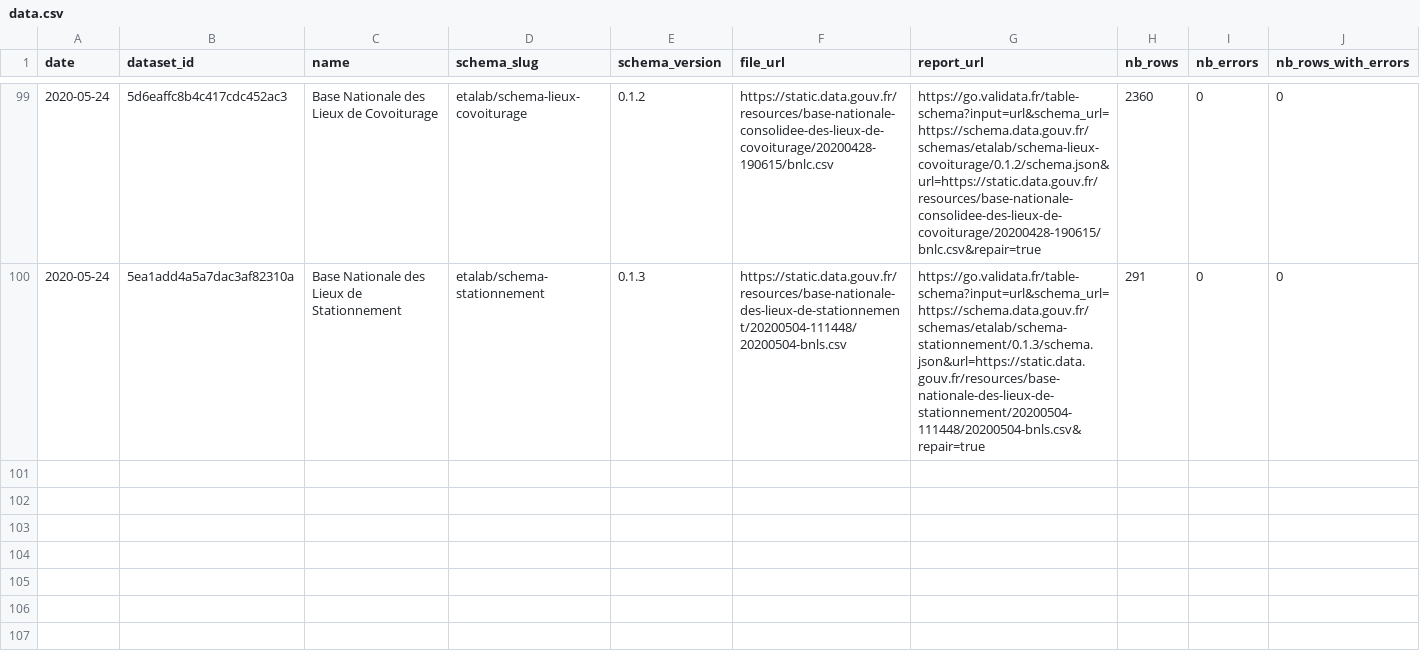
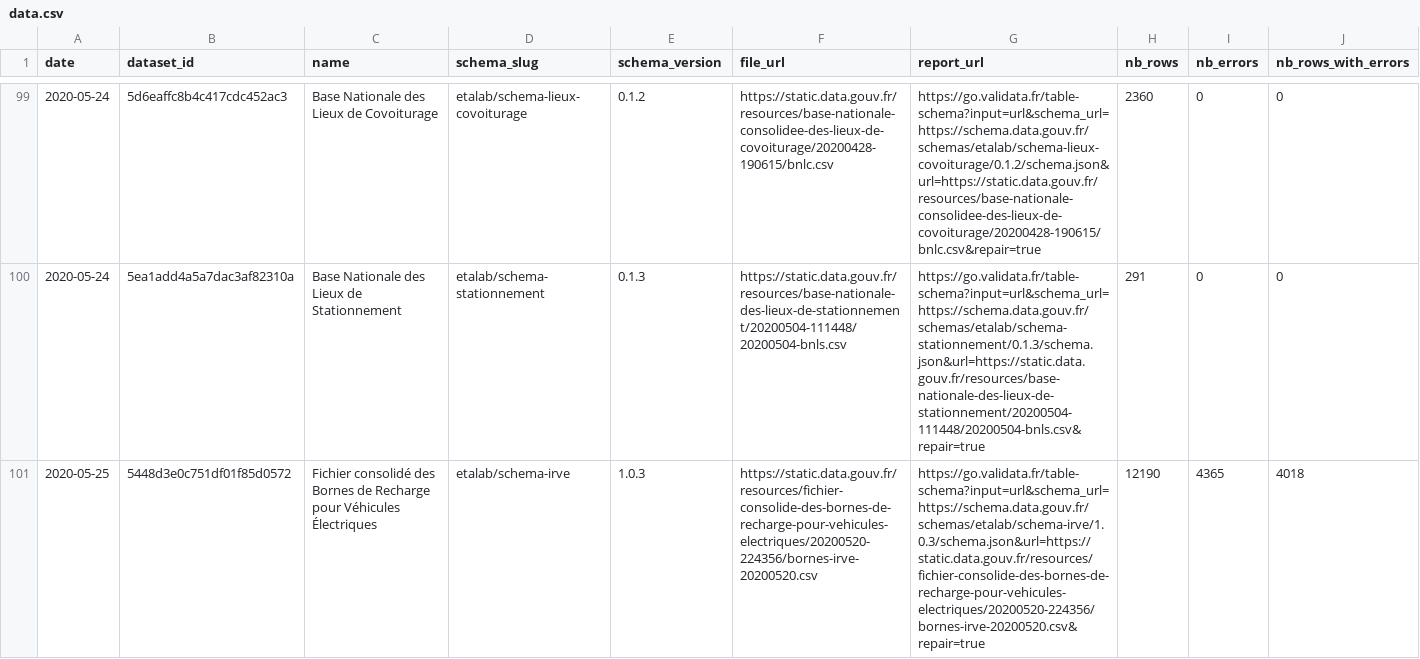
Before and after one commit to etalab/monitor-consolidation, a CSV file: data.csv, drawn as a sheet; only a part is shown, gaps mark what is left out; rows hold the shown columns only; the diff covers the shown part only; the diff names each change by its address in the sheet, - before the commit and + after, or states it on an @@ line.

```diff
--- a/data.csv
+++ b/data.csv
+row 101: 2020-05-25 | 5448d3e0c751df01f85d0572 | Fichier consolidé des Bornes de Recharge pour Véhicules Électriques | etalab/schema-irve | 1.0.3 | https://static.data.gouv.fr/resources/fichier-consolide-des-bornes-de-recharge-pour-vehicules-electriques/20200520-224356/bornes-irve-20200520.csv | https://go.validata.fr/table-schema?input=url&schema_url=https://schema.data.gouv.fr/schemas/etalab/schema-irve/1.0.3/schema.json&url=https://static.data.gouv.fr/resources/fichier-consolide-des-bornes-de-recharge-pour-vehicules-electriques/20200520-224356/bornes-irve-20200520.csv&repair=true | 12190 | 4365 | 4018
```
Also changed, not shown: 2 added rows elsewhere in this file, 1 other file.
